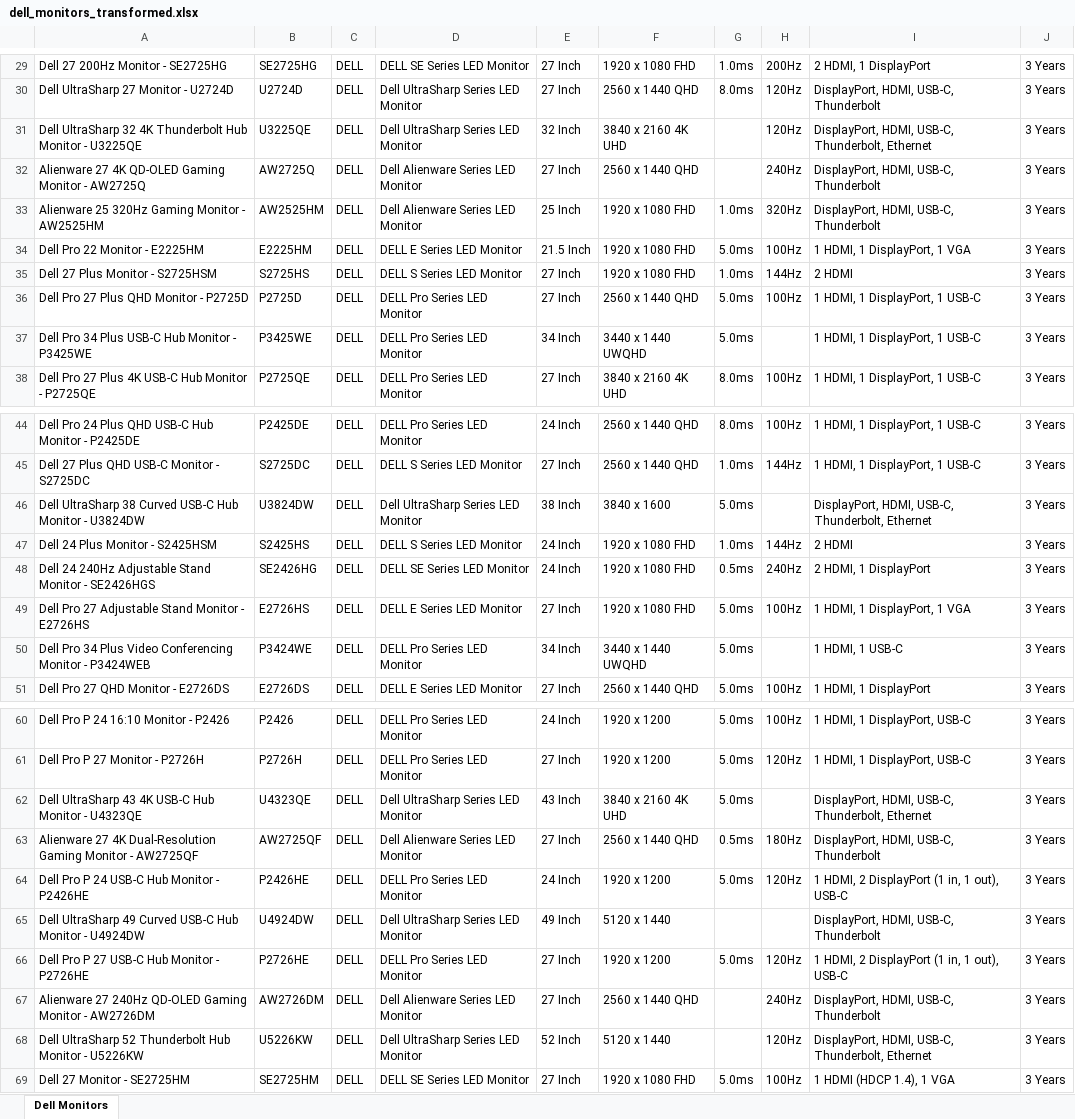
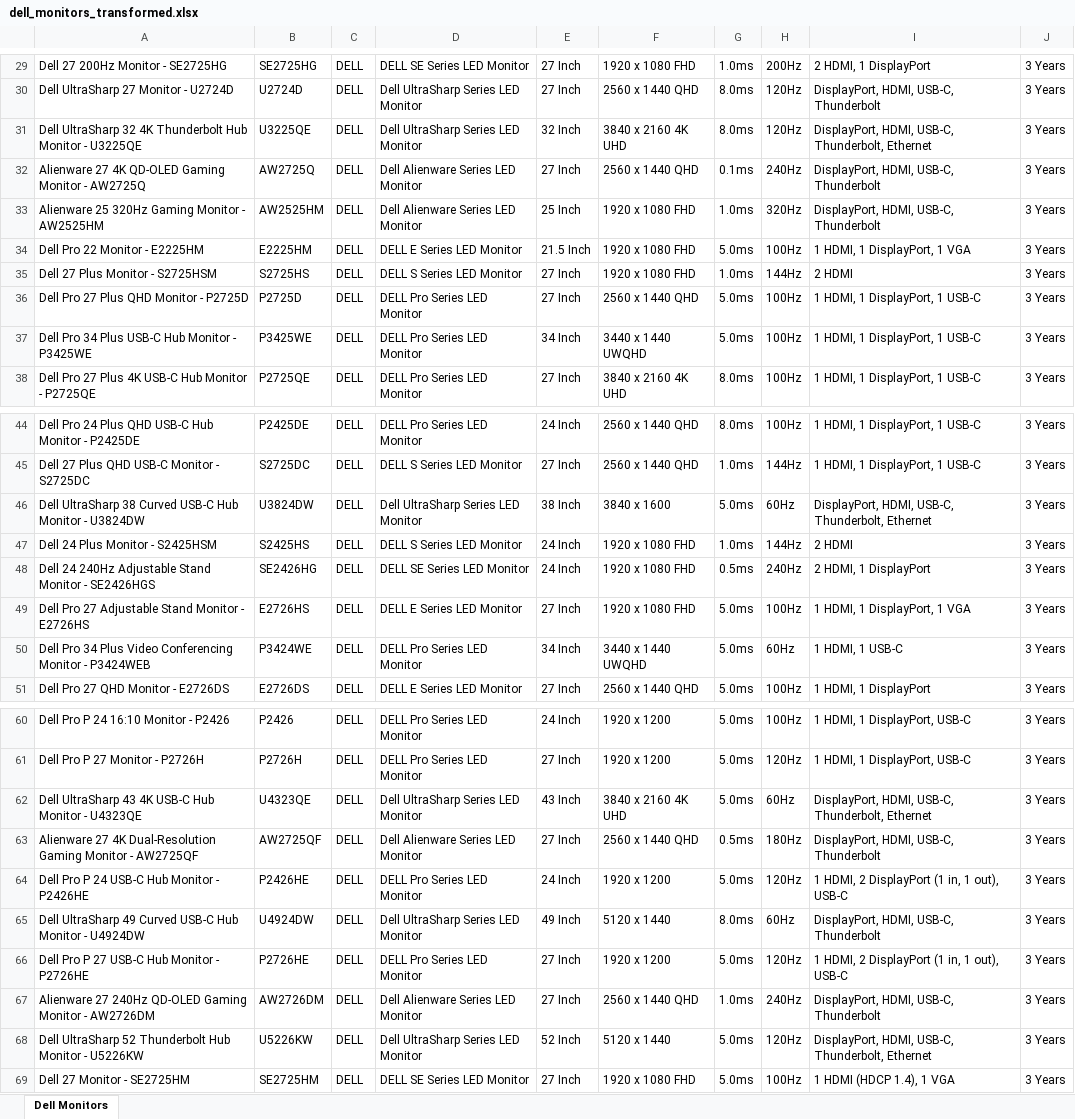
Before and after one commit to jasonsoh91-hub/jerry, an Excel workbook: dell_monitors_transformed.xlsx, sheet Dell Monitors, drawn as a sheet; only a part is shown, gaps mark what is left out; values as stored, in another font and other column widths than the file's, no borders; the diff covers the shown part only; the diff names each change by its address in the sheet, - before the commit and + after, or states it on an @@ line.

```diff
--- a/dell_monitors_transformed.xlsx (sheet Dell Monitors)
+++ b/dell_monitors_transformed.xlsx (sheet Dell Monitors)
-G31: (empty)
+G31: 8.0ms
-G32: (empty)
+G32: 0.1ms
-H37: (empty)
+H37: 100Hz
-H46: (empty)
+H46: 60Hz
-H50: (empty)
+H50: 60Hz
-H62: (empty)
+H62: 60Hz
-G65: (empty)
+G65: 8.0ms
-H65: (empty)
+H65: 60Hz
-G67: (empty)
+G67: 1.0ms
-G68: (empty)
+G68: 5.0ms
```
Also changed, not shown: 13 edited cells elsewhere in this sheet, 1 other file.
